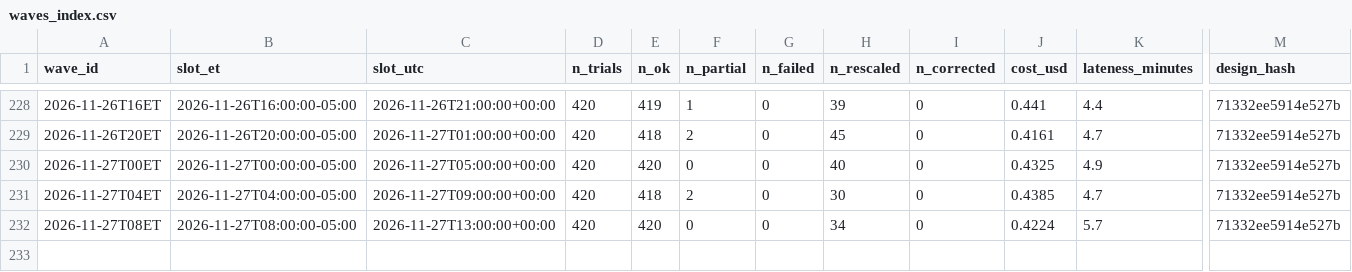
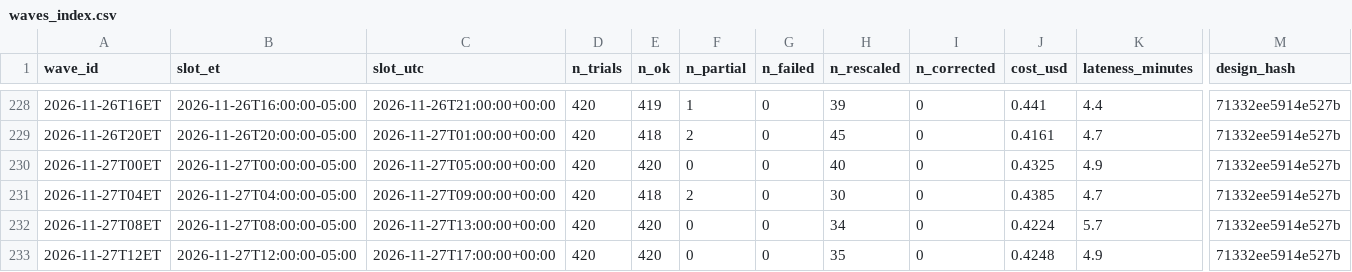
Before and after one commit to alizarif/hf-ai-inflation-expectations, a CSV file: data/waves_index.csv, drawn as a sheet; only a part is shown, gaps mark what is left out; rows hold the shown columns only; the diff names each change by its address in the sheet, - before the commit and + after, or states it on an @@ line.

```diff
--- a/data/waves_index.csv
+++ b/data/waves_index.csv
+row 233: 2026-11-27T12ET | 2026-11-27T12:00:00-05:00 | 2026-11-27T17:00:00+00:00 | 420 | 420 | 0 | 0 | 35 | 0 | 0.4248 | 4.9 | 71332ee5914e527b
```
Also changed, not shown: 15 other files.
